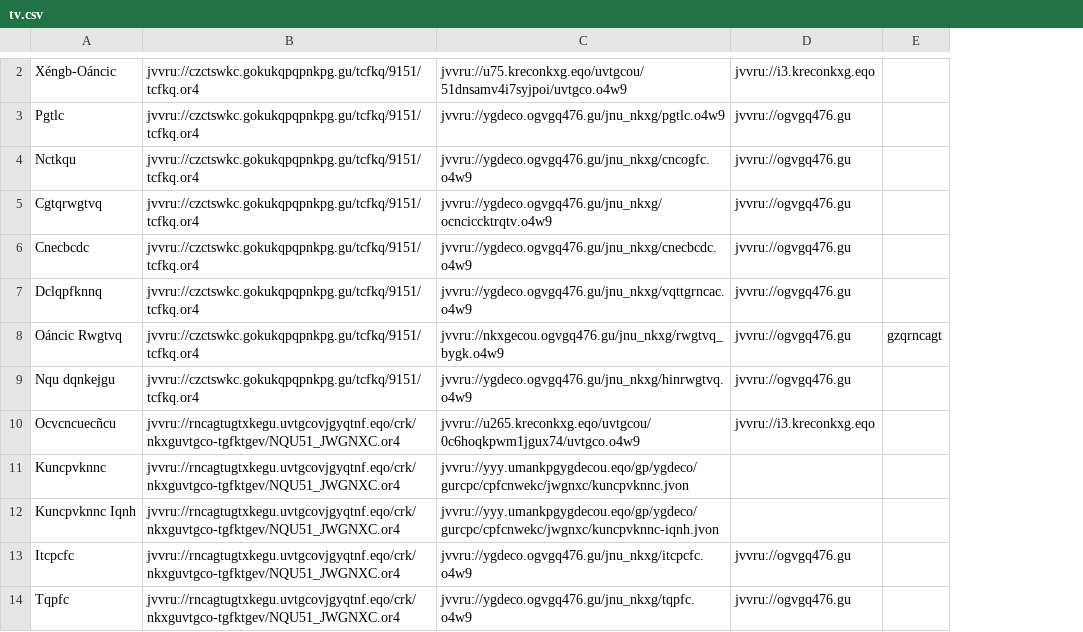
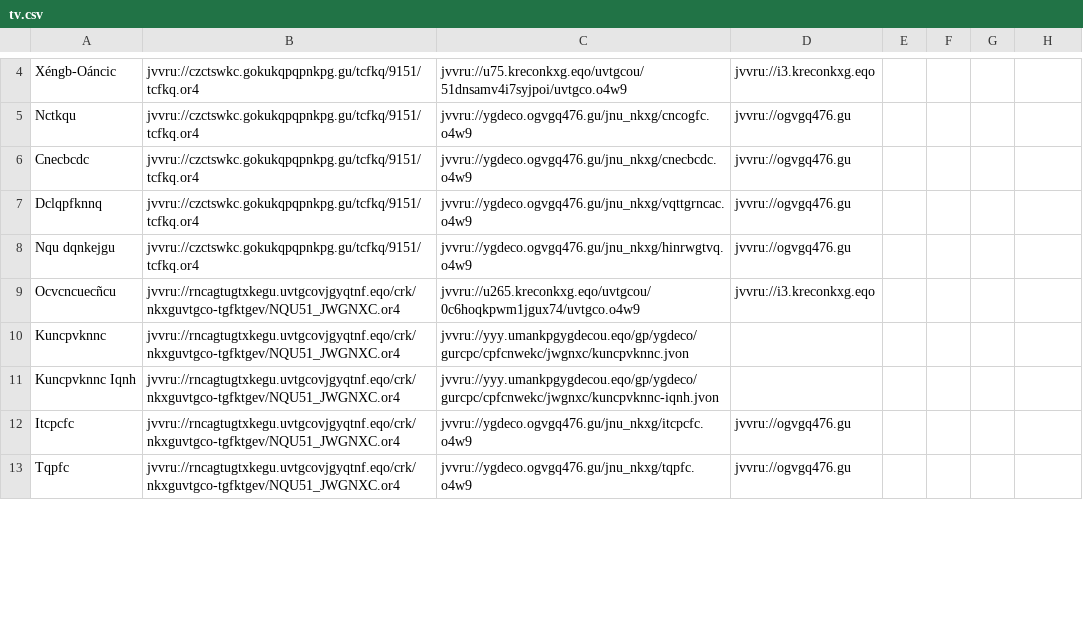
Before and after one commit to andalusianroads/javascript, a CSV file: tv/tv.csv, drawn as a sheet; only a part is shown, gaps mark what is left out; removed rows and columns are numbered as before the commit, all else as after; the diff covers the shown part only; the diff names each change by its address in the sheet, - before the commit and + after, or states it on an @@ line.

Commit message:
Update tv.csv

```diff
--- a/tv/tv.csv
+++ b/tv/tv.csv
+column E, empty
+column F, empty
+column G, empty
-row 3: Pgtlc | jvvru://czctswkc.gokukqpqpnkpg.gu/tcfkq/9151/tcfkq.or4 | jvvru://ygdeco.ogvgq476.gu/jnu_nkxg/pgtlc.o4w9 | jvvru://ogvgq476.gu
-row 5: Cgtqrwgtvq | jvvru://czctswkc.gokukqpqpnkpg.gu/tcfkq/9151/tcfkq.or4 | jvvru://ygdeco.ogvgq476.gu/jnu_nkxg/ocnciccktrqtv.o4w9 | jvvru://ogvgq476.gu
-row 8: Oáncic Rwgtvq | jvvru://czctswkc.gokukqpqpnkpg.gu/tcfkq/9151/tcfkq.or4 | jvvru://nkxgecou.ogvgq476.gu/jnu_nkxg/rwgtvq_bygk.o4w9 | jvvru://ogvgq476.gu | gzqrncagt
```
Also changed, not shown: 4 added rows, 6 removed rows, 3 moved rows and 1 edited cell elsewhere in this file.
